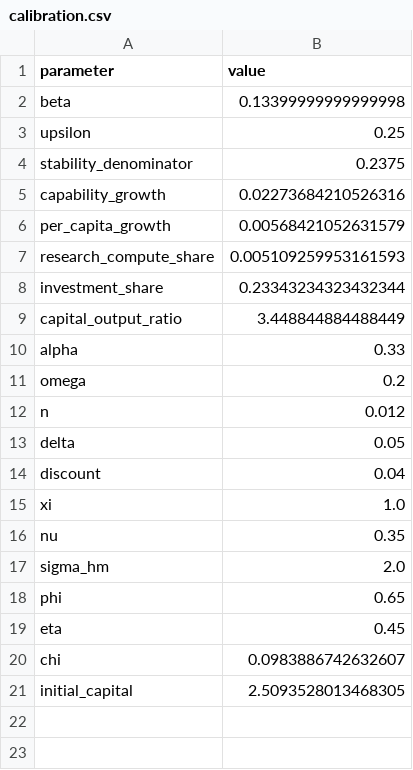
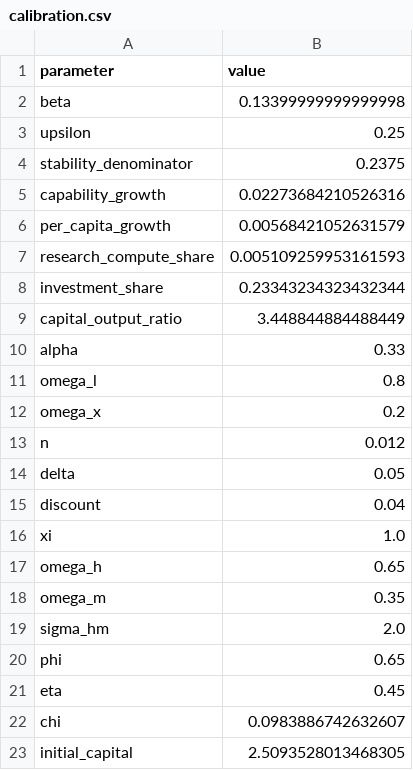
Before and after one commit to oliverpardo1979/AI-Future-Paper, a CSV file: numerical/calibration.csv, drawn as a sheet.

```diff
--- a/numerical/calibration.csv
+++ b/numerical/calibration.csv
@@ -10,3 +10,4 @@ capital_output_ratio,3.448844884488449
 alpha,0.33
-omega,0.2
+omega_l,0.8
+omega_x,0.2
 n,0.012
@@ -15,3 +16,4 @@ discount,0.04
 xi,1.0
-nu,0.35
+omega_h,0.65
+omega_m,0.35
 sigma_hm,2.0
```
Also changed, not shown: 8 other files.
